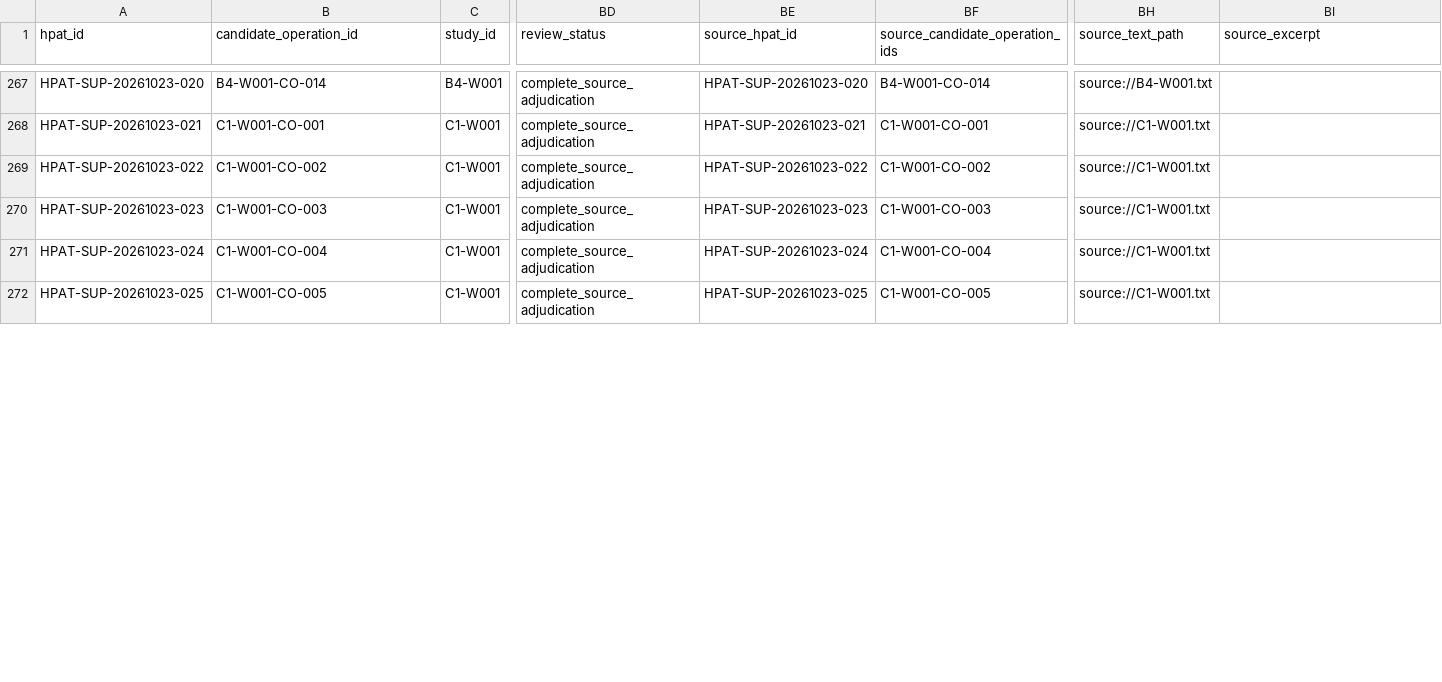
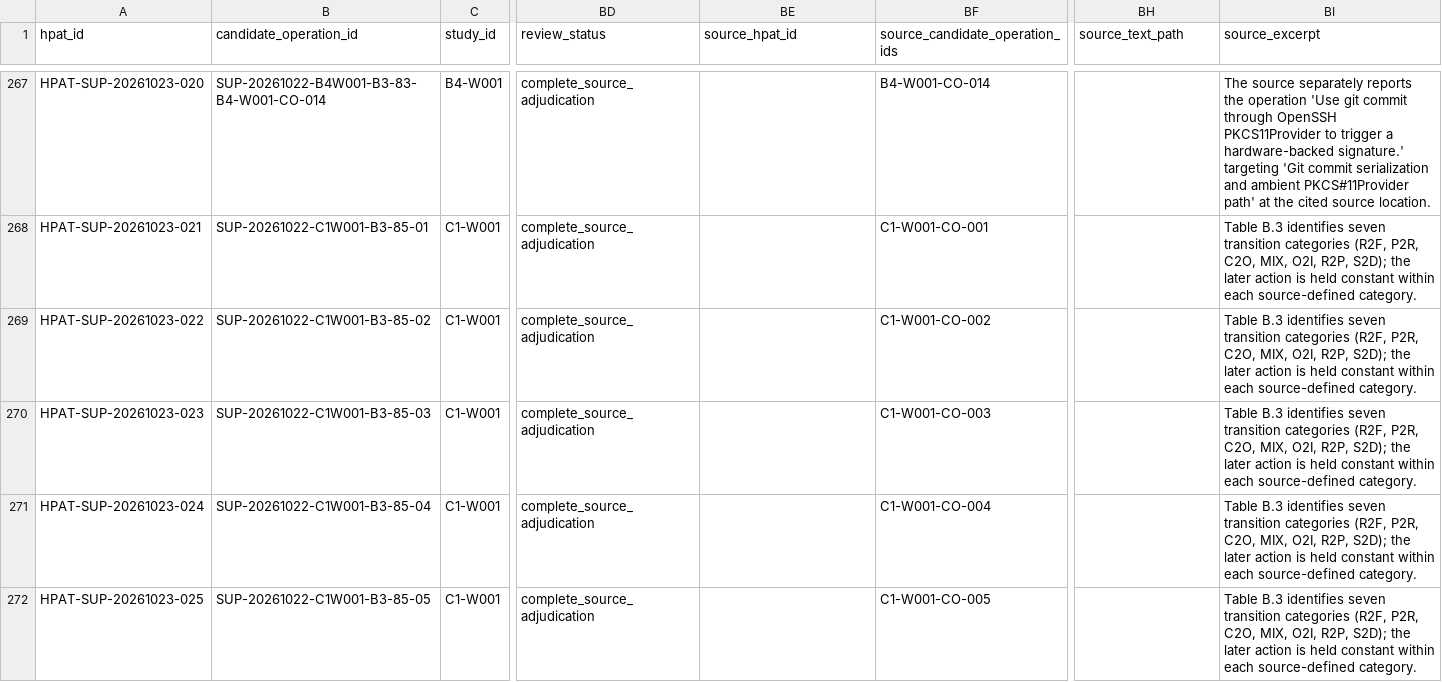
Before and after one commit to rongzhoujie992-sketch/cua_security_review, a CSV file: data/final_hpat_ledger.csv, drawn as a sheet; only a part is shown, gaps mark what is left out; the diff covers the shown part only; the diff names each change by its address in the sheet, - before the commit and + after, or states it on an @@ line.

```diff
--- a/data/final_hpat_ledger.csv
+++ b/data/final_hpat_ledger.csv
-B267 (candidate_operation_id): B4-W001-CO-014
+B267 (candidate_operation_id): SUP-20261022-B4W001-B3-83-B4-W001-CO-014
-BE267 (source_hpat_id): HPAT-SUP-20261023-020
+BE267 (source_hpat_id): (empty)
-BH267 (source_text_path): source://B4-W001.txt
+BH267 (source_text_path): (empty)
-BI267 (source_excerpt): (empty)
+BI267 (source_excerpt): The source separately reports the operation 'Use git commit through OpenSSH PKCS11Provider to trigger a hardware-backed signature.' targeting 'Git commit serialization and ambient PKCS#11Provider path' at the cited source location.
-B268 (candidate_operation_id): C1-W001-CO-001
+B268 (candidate_operation_id): SUP-20261022-C1W001-B3-85-01
-BE268 (source_hpat_id): HPAT-SUP-20261023-021
+BE268 (source_hpat_id): (empty)
-BH268:BH272 (source_text_path): source://C1-W001.txt
+BH268:BH272 (source_text_path): (empty)
-BI268:BI272 (source_excerpt): (empty)
+BI268:BI272 (source_excerpt): Table B.3 identifies seven transition categories (R2F, P2R, C2O, MIX, O2I, R2P, S2D); the later action is held constant within each source-defined category.
-B269 (candidate_operation_id): C1-W001-CO-002
+B269 (candidate_operation_id): SUP-20261022-C1W001-B3-85-02
-BE269 (source_hpat_id): HPAT-SUP-20261023-022
+BE269 (source_hpat_id): (empty)
-B270 (candidate_operation_id): C1-W001-CO-003
+B270 (candidate_operation_id): SUP-20261022-C1W001-B3-85-03
-BE270 (source_hpat_id): HPAT-SUP-20261023-023
+BE270 (source_hpat_id): (empty)
-B271 (candidate_operation_id): C1-W001-CO-004
+B271 (candidate_operation_id): SUP-20261022-C1W001-B3-85-04
-BE271 (source_hpat_id): HPAT-SUP-20261023-024
+BE271 (source_hpat_id): (empty)
-B272 (candidate_operation_id): C1-W001-CO-005
+B272 (candidate_operation_id): SUP-20261022-C1W001-B3-85-05
-BE272 (source_hpat_id): HPAT-SUP-20261023-025
+BE272 (source_hpat_id): (empty)
```
Also changed, not shown: 144 edited cells elsewhere in this file, integration/supplementary_evidence_route.csv, prisma/reports/integrated_source_accounting_277.csv, 6 other files.
